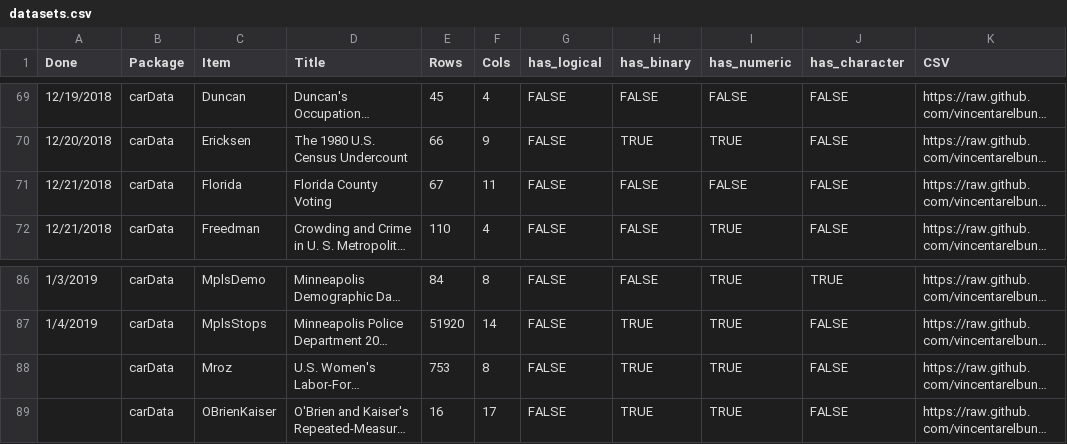
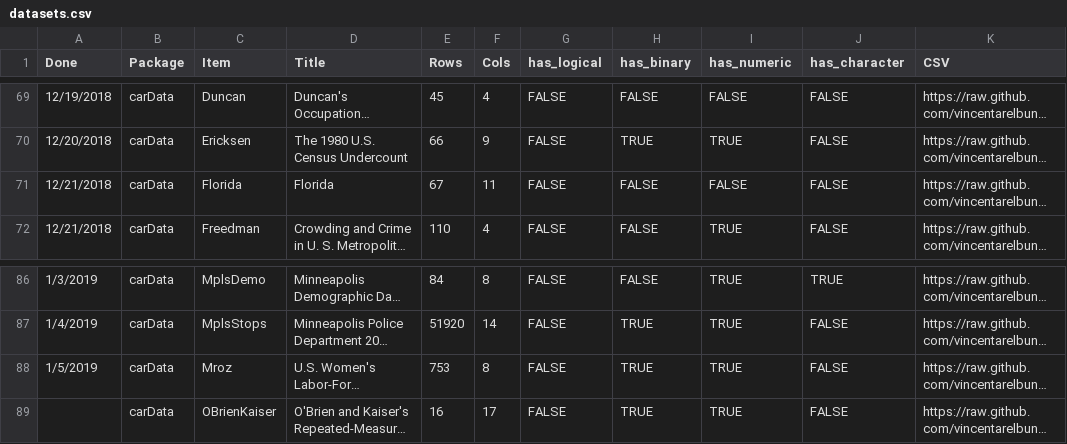
Before and after one commit to mikedelong/studious-train, a CSV file: documentation/datasets.csv, drawn as a sheet; only a part is shown, gaps mark what is left out; long unchanged cells end in …; the diff names each change by its address in the sheet, - before the commit and + after, or states it on an @@ line.

Commit message:
feature: marked carData/Mroz done today
Signed-off-by: mikedelong <mikedelong@outlook.com>

```diff
--- a/documentation/datasets.csv
+++ b/documentation/datasets.csv
-D71 (Title): Florida County Voting
+D71 (Title): Florida
-A88 (Done): (empty)
+A88 (Done): 1/5/2019
```
